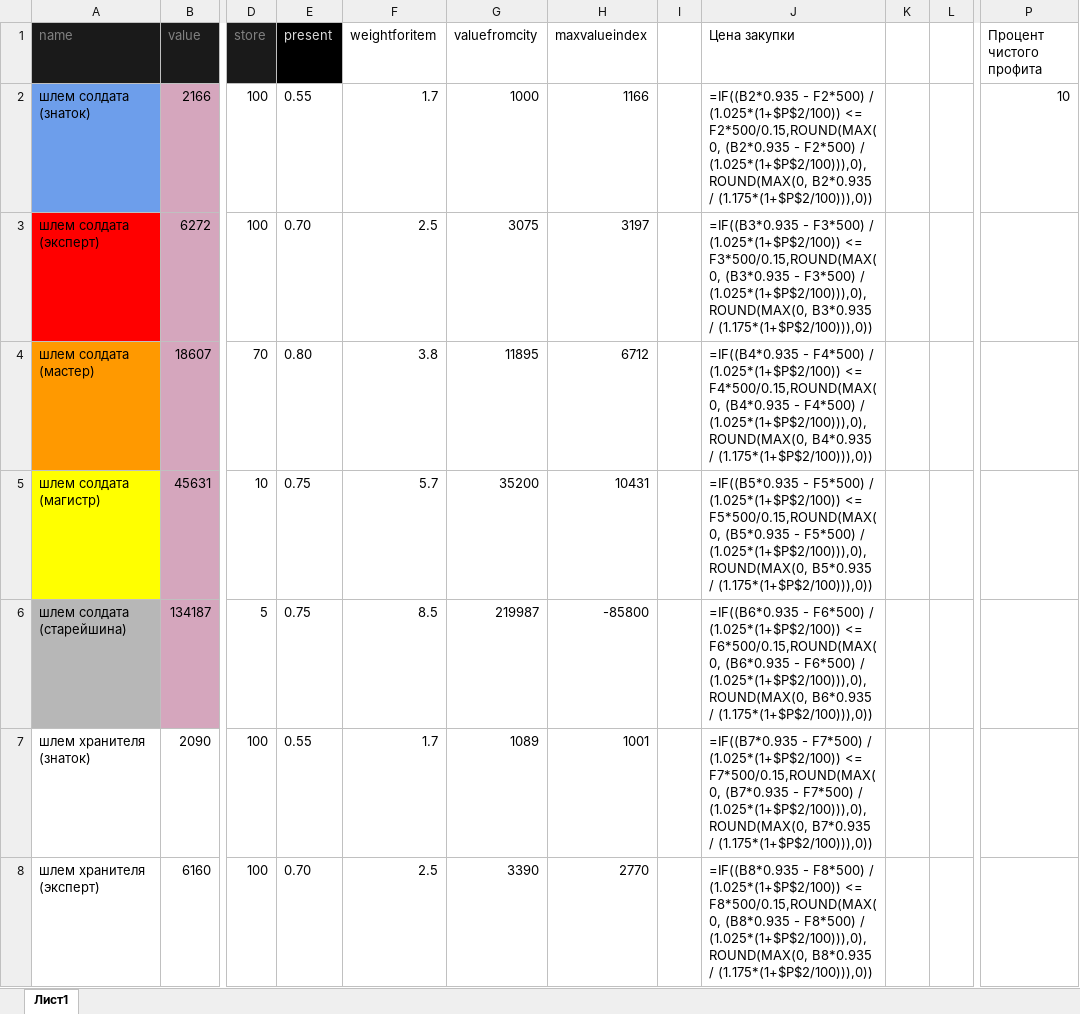
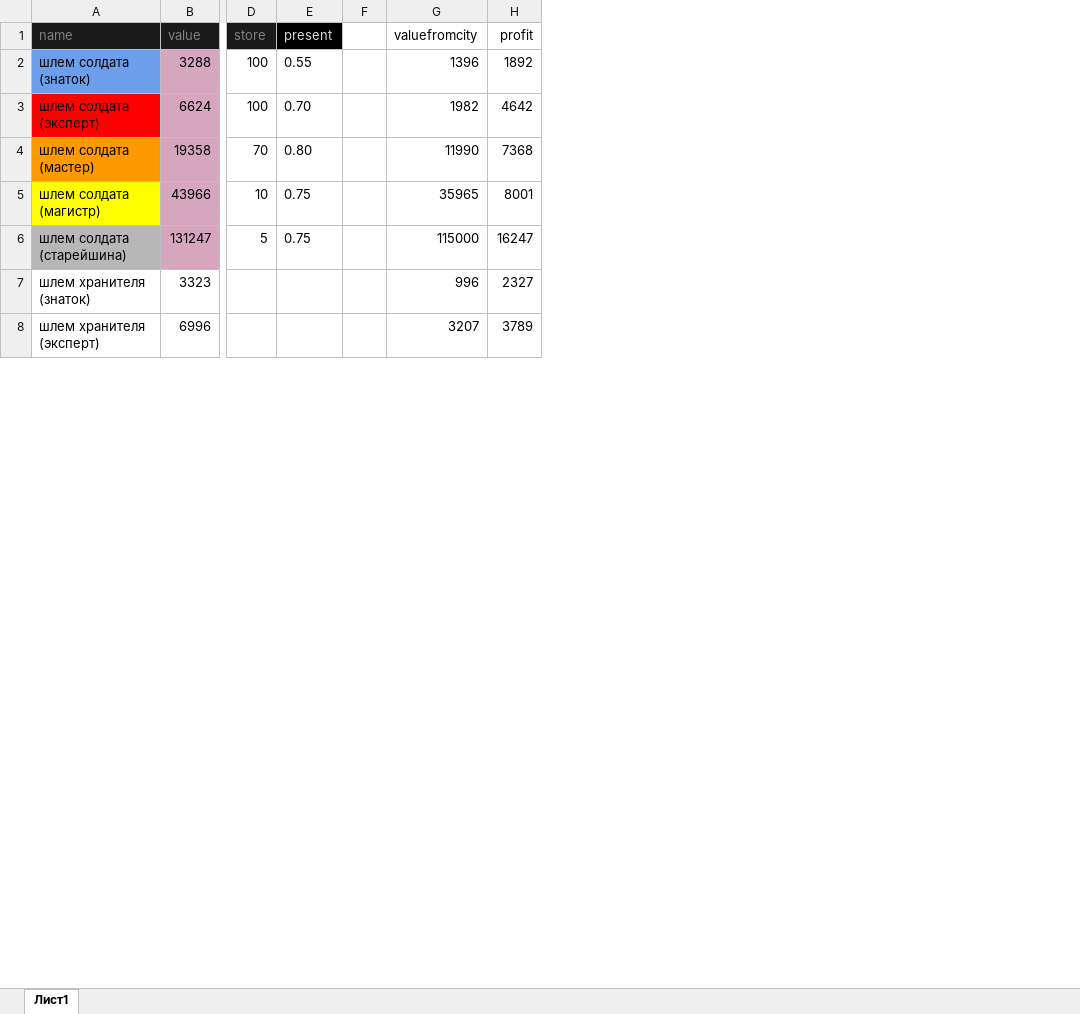
Before and after one commit to govnoboss/albion_market_main, an Excel workbook: table.xlsx, sheet Лист1, drawn as a sheet; only a part is shown, gaps mark what is left out; values as stored, in another font and other column widths than the file's, no borders; formulas without a stored value are shown as written; conditional formats not drawn; removed rows and columns are numbered as before the commit, all else as after; the diff covers the shown part only; the diff names each change by its address in the sheet, - before the commit and + after, or states it on an @@ line.

```diff
--- a/table.xlsx (sheet Лист1)
+++ b/table.xlsx (sheet Лист1)
-column F (weightforitem), rows 2-8: 1.7 | 2.5 | 3.8 | 5.7 | 8.5 | 1.7 | 2.5
+column F, empty
-column H (maxvalueindex), rows 2-8: 1166 | 3197 | 6712 | 10431 | -85800 | 1001 | 2770
-column I, empty
-column J (Цена закупки), rows 2-8: =IF((B2*0.935 - F2*500) / (1.025*(1+$P$2/100)) <= F2*500/0.15,ROUND(MAX(0, (B2*0.935 - F2*500) / (1.025*(1+$P$2/100))),0),ROUND(MAX(0, B2*0.935 / (1.175*(1+$P$2/100))),0)) | =IF((B3*0.935 - F3*500) / (1.025*(1+$P$2/100)) <= F3*500/0.15,ROUND(MAX(0, (B3*0.935 - F3*500) / (1.025*(1+$P$2/100))),0),ROUND(MAX(0, B3*0.935 / (1.175*(1+$P$2/100))),0)) | =IF((B4*0.935 - F4*500) / (1.025*(1+$P$2/100)) <= F4*500/0.15,ROUND(MAX(0, (B4*0.935 - F4*500) / (1.025*(1+$P$2/100))),0),ROUND(MAX(0, B4*0.935 / (1.175*(1+$P$2/100))),0)) | =IF((B5*0.935 - F5*500) / (1.025*(1+$P$2/100)) <= F5*500/0.15,ROUND(MAX(0, (B5*0.935 - F5*500) / (1.025*(1+$P$2/100))),0),ROUND(MAX(0, B5*0.935 / (1.175*(1+$P$2/100))),0)) | =IF((B6*0.935 - F6*500) / (1.025*(1+$P$2/100)) <= F6*500/0.15,ROUND(MAX(0, (B6*0.935 - F6*500) / (1.025*(1+$P$2/100))),0),ROUND(MAX(0, B6*0.935 / (1.175*(1+$P$2/100))),0)) | =IF((B7*0.935 - F7*500) / (1.025*(1+$P$2/100)) <= F7*500/0.15,ROUND(MAX(0, (B7*0.935 - F7*500) / (1.025*(1+$P$2/100))),0),ROUND(MAX(0, B7*0.935 / (1.175*(1+$P$2/100))),0)) | =IF((B8*0.935 - F8*500) / (1.025*(1+$P$2/100)) <= F8*500/0.15,ROUND(MAX(0, (B8*0.935 - F8*500) / (1.025*(1+$P$2/100))),0),ROUND(MAX(0, B8*0.935 / (1.175*(1+$P$2/100))),0))
-column K, empty
-column L, empty
-column P (Процент чистого профита), row 2: 10
+column H (profit), rows 2-8: 1892 | 4642 | 7368 | 8001 | 16247 | 2327 | 3789
-B2 (value): 2166
+B2 (value): 3288
-G2 (valuefromcity): 1000
+G2 (valuefromcity): 1396
-B3 (value): 6272
+B3 (value): 6624
-G3 (valuefromcity): 3075
+G3 (valuefromcity): 1982
-B4 (value): 18607
+B4 (value): 19358
-G4 (valuefromcity): 11895
+G4 (valuefromcity): 11990
-B5 (value): 45631
+B5 (value): 43966
-G5 (valuefromcity): 35200
+G5 (valuefromcity): 35965
-B6 (value): 134187
+B6 (value): 131247
-G6 (valuefromcity): 219987
+G6 (valuefromcity): 115000
-B7 (value): 2090
+B7 (value): 3323
-D7:D8 (store): 100
+D7:D8 (store): (empty)
-E7 (present): 0.55
+E7 (present): (empty)
-G7 (valuefromcity): 1089
+G7 (valuefromcity): 996
-B8 (value): 6160
+B8 (value): 6996
-E8 (present): 0.70
+E8 (present): (empty)
-G8 (valuefromcity): 3390
+G8 (valuefromcity): 3207
```
Also changed, not shown: 544 added rows, 3 removed columns and 855 edited cells elsewhere in this sheet, 17 other files.
